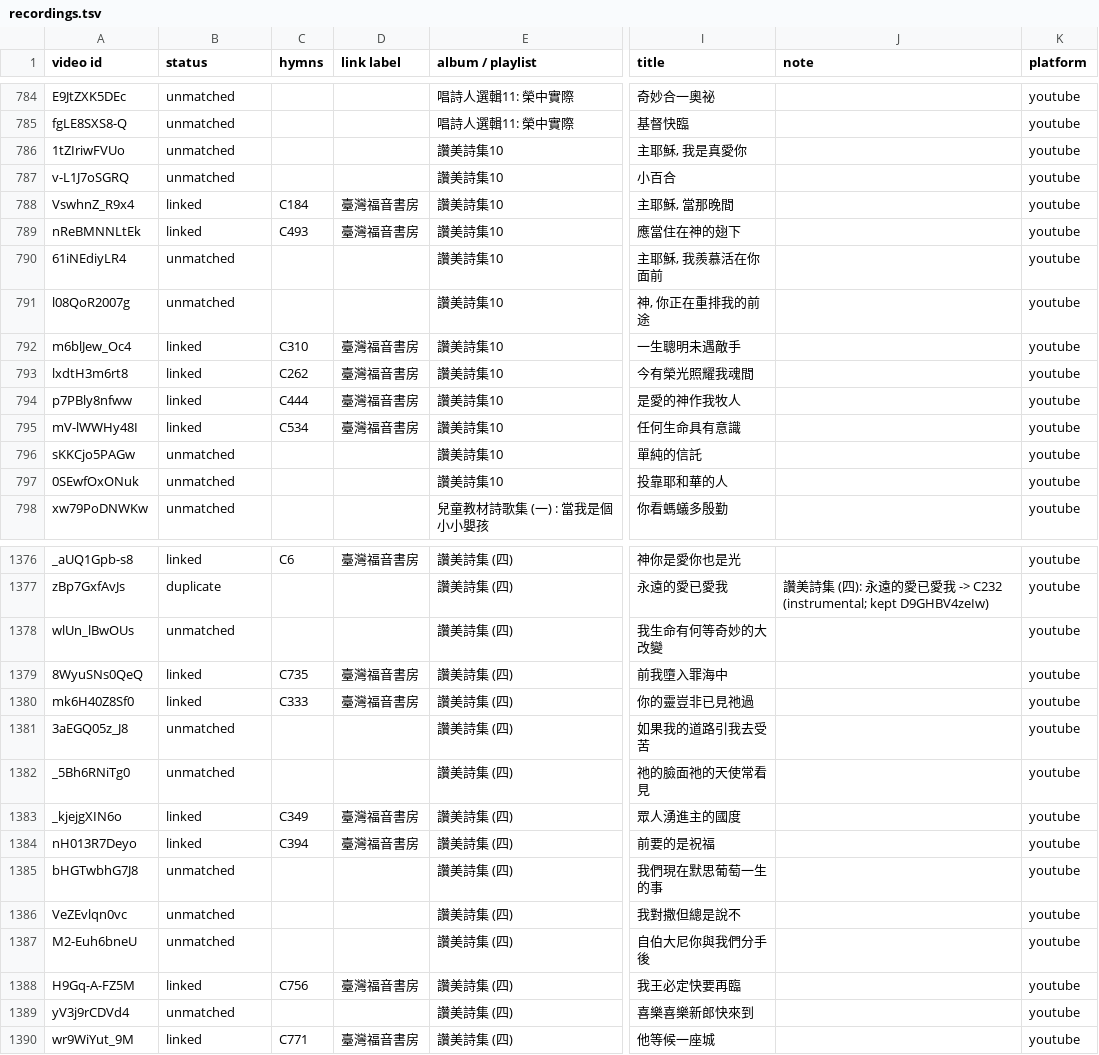
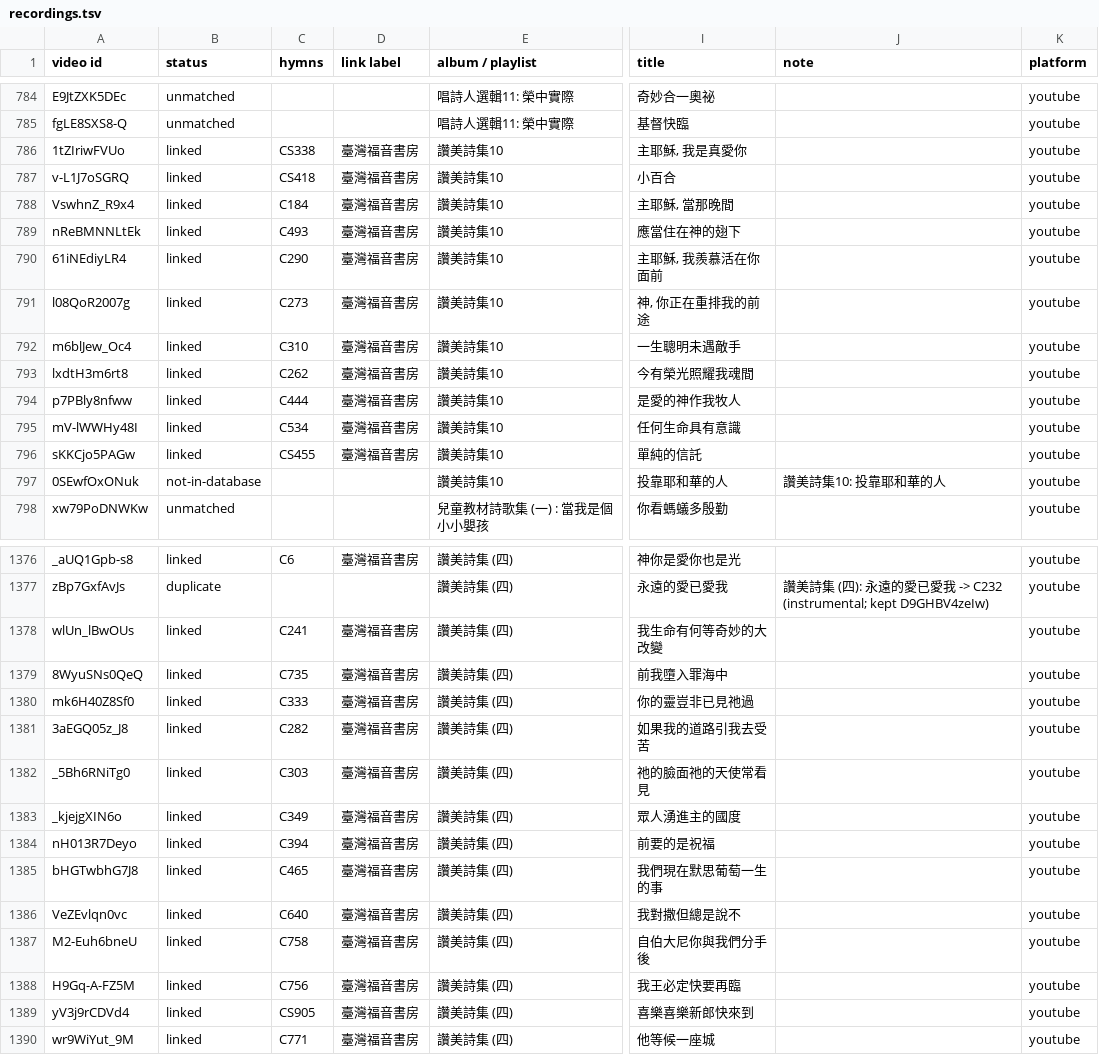
Before and after one commit to lemuelinchrist/hymnsforandroid, a TSV file: tools/youtube-monitor/recordings.tsv, drawn as a sheet; only a part is shown, gaps mark what is left out; the diff covers the shown part only; the diff names each change by its address in the sheet, - before the commit and + after, or states it on an @@ line.

Commit message:
Recordings: import 56 TWGBR 讚美詩集 instrumental tracks + update unmatched C/CS matcher

```diff
--- a/tools/youtube-monitor/recordings.tsv
+++ b/tools/youtube-monitor/recordings.tsv
-B786:B787 (status): unmatched
+B786:B787 (status): linked
-C786 (hymns): (empty)
+C786 (hymns): CS338
-D786:D787 (link label): (empty)
+D786:D787 (link label): 臺灣福音書房
-C787 (hymns): (empty)
+C787 (hymns): CS418
-B790:B791 (status): unmatched
+B790:B791 (status): linked
-C790 (hymns): (empty)
+C790 (hymns): C290
-D790:D791 (link label): (empty)
+D790:D791 (link label): 臺灣福音書房
-C791 (hymns): (empty)
+C791 (hymns): C273
-B796 (status): unmatched
+B796 (status): linked
-C796 (hymns): (empty)
+C796 (hymns): CS455
-D796 (link label): (empty)
+D796 (link label): 臺灣福音書房
-B797 (status): unmatched
+B797 (status): not-in-database
-J797 (note): (empty)
+J797 (note): 讚美詩集10: 投靠耶和華的人
-B1378 (status): unmatched
+B1378 (status): linked
-C1378 (hymns): (empty)
+C1378 (hymns): C241
-D1378 (link label): (empty)
+D1378 (link label): 臺灣福音書房
-B1381:B1382 (status): unmatched
+B1381:B1382 (status): linked
-C1381 (hymns): (empty)
+C1381 (hymns): C282
-D1381:D1382 (link label): (empty)
+D1381:D1382 (link label): 臺灣福音書房
-C1382 (hymns): (empty)
+C1382 (hymns): C303
-B1385:B1387 (status): unmatched
+B1385:B1387 (status): linked
-C1385 (hymns): (empty)
+C1385 (hymns): C465
-D1385:D1387 (link label): (empty)
+D1385:D1387 (link label): 臺灣福音書房
-C1386 (hymns): (empty)
+C1386 (hymns): C640
-C1387 (hymns): (empty)
+C1387 (hymns): C758
-B1389 (status): unmatched
+B1389 (status): linked
-C1389 (hymns): (empty)
+C1389 (hymns): CS905
-D1389 (link label): (empty)
+D1389 (link label): 臺灣福音書房
```
Also changed, not shown: 144 edited cells elsewhere in this file, tools/youtube-monitor/tgb_known.tsv, 6 other files.
